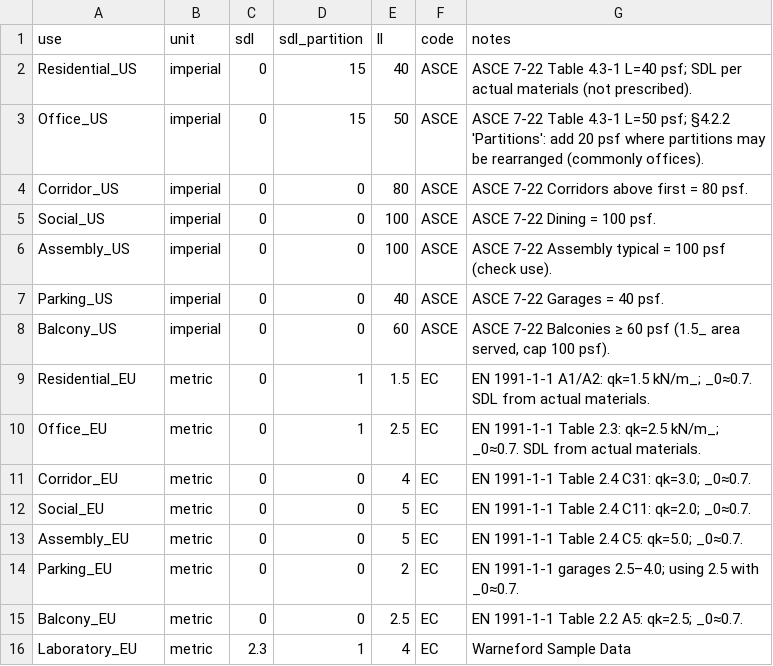
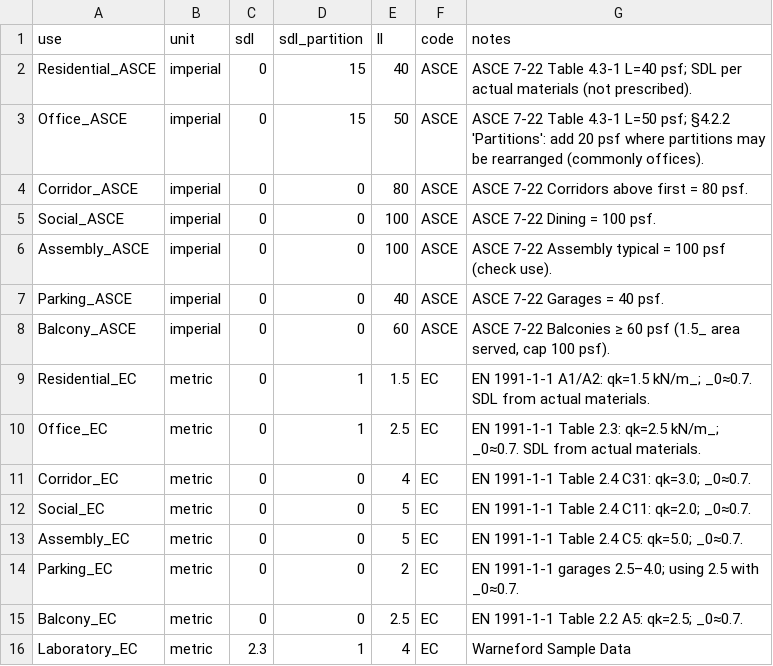
Before and after one commit to benjaminsalop/edca, a CSV file: edca_tool/inputs/source/presets/csvs/occupancies.csv, drawn as a sheet.

Commit message:
updated loads spreadsheet to align naming conventions

```diff
--- a/edca_tool/inputs/source/presets/csvs/occupancies.csv
+++ b/edca_tool/inputs/source/presets/csvs/occupancies.csv
@@ -1,16 +1,16 @@
 use,unit,sdl,sdl_partition,ll,code,notes
-Residential_US,imperial,0,15,40,ASCE,ASCE 7-22 Table 4.3-1 L=40 psf; SDL per actual materials (not prescribed).
-Office_US,imperial,0,15,50,ASCE,ASCE 7-22 Table 4.3-1 L=50 psf; §4.2.2 'Partitions': add 20 psf where partitions may be rearranged (commonly offices).
-Corridor_US,imperial,0,0,80,ASCE,ASCE 7-22 Corridors above first = 80 psf.
-Social_US,imperial,0,0,100,ASCE,ASCE 7-22 Dining = 100 psf.
-Assembly_US,imperial,0,0,100,ASCE,ASCE 7-22 Assembly typical = 100 psf (check use).
-Parking_US,imperial,0,0,40,ASCE,ASCE 7-22 Garages = 40 psf.
-Balcony_US,imperial,0,0,60,ASCE,"ASCE 7-22 Balconies ≥ 60 psf (1.5_ area served, cap 100 psf)."
-Residential_EU,metric,0,1,1.5,EC,EN 1991-1-1 A1/A2: qk=1.5 kN/m_; _0≈0.7. SDL from actual materials.
-Office_EU,metric,0,1,2.5,EC,EN 1991-1-1 Table 2.3: qk=2.5 kN/m_; _0≈0.7. SDL from actual materials.
-Corridor_EU,metric,0,0,4,EC,EN 1991-1-1 Table 2.4 C31: qk=3.0; _0≈0.7.
-Social_EU,metric,0,0,5,EC,EN 1991-1-1 Table 2.4 C11: qk=2.0; _0≈0.7.
-Assembly_EU,metric,0,0,5,EC,EN 1991-1-1 Table 2.4 C5: qk=5.0; _0≈0.7.
-Parking_EU,metric,0,0,2,EC,EN 1991-1-1 garages 2.5–4.0; using 2.5 with _0≈0.7.
-Balcony_EU,metric,0,0,2.5,EC,EN 1991-1-1 Table 2.2 A5: qk=2.5; _0≈0.7.
-Laboratory_EU,metric,2.3,1,4,EC,Warneford Sample Data
+Residential_ASCE,imperial,0,15,40,ASCE,ASCE 7-22 Table 4.3-1 L=40 psf; SDL per actual materials (not prescribed).
+Office_ASCE,imperial,0,15,50,ASCE,ASCE 7-22 Table 4.3-1 L=50 psf; §4.2.2 'Partitions': add 20 psf where partitions may be rearranged (commonly offices).
+Corridor_ASCE,imperial,0,0,80,ASCE,ASCE 7-22 Corridors above first = 80 psf.
+Social_ASCE,imperial,0,0,100,ASCE,ASCE 7-22 Dining = 100 psf.
+Assembly_ASCE,imperial,0,0,100,ASCE,ASCE 7-22 Assembly typical = 100 psf (check use).
+Parking_ASCE,imperial,0,0,40,ASCE,ASCE 7-22 Garages = 40 psf.
+Balcony_ASCE,imperial,0,0,60,ASCE,"ASCE 7-22 Balconies ≥ 60 psf (1.5_ area served, cap 100 psf)."
+Residential_EC,metric,0,1,1.5,EC,EN 1991-1-1 A1/A2: qk=1.5 kN/m_; _0≈0.7. SDL from actual materials.
+Office_EC,metric,0,1,2.5,EC,EN 1991-1-1 Table 2.3: qk=2.5 kN/m_; _0≈0.7. SDL from actual materials.
+Corridor_EC,metric,0,0,4,EC,EN 1991-1-1 Table 2.4 C31: qk=3.0; _0≈0.7.
+Social_EC,metric,0,0,5,EC,EN 1991-1-1 Table 2.4 C11: qk=2.0; _0≈0.7.
+Assembly_EC,metric,0,0,5,EC,EN 1991-1-1 Table 2.4 C5: qk=5.0; _0≈0.7.
+Parking_EC,metric,0,0,2,EC,EN 1991-1-1 garages 2.5–4.0; using 2.5 with _0≈0.7.
+Balcony_EC,metric,0,0,2.5,EC,EN 1991-1-1 Table 2.2 A5: qk=2.5; _0≈0.7.
+Laboratory_EC,metric,2.3,1,4,EC,Warneford Sample Data
```
